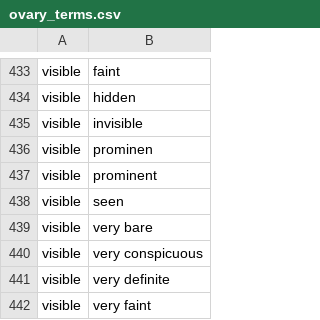
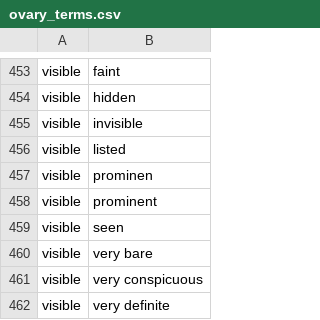
Before and after one commit to rafelafrance/PowerRANGES, a CSV file: ranges/pylib/rules/terms/ovary_terms.csv, drawn as a sheet; only a part is shown, gaps mark what is left out; the shorter side is filled out with more unchanged rows; the diff covers the shown part only.

```diff
--- a/ranges/pylib/rules/terms/ovary_terms.csv
+++ b/ranges/pylib/rules/terms/ovary_terms.csv
@@ -435,2 +455,3 @@ visible,hidden
 visible,invisible
+visible,listed
 visible,prominen
```
Also changed, not shown: 20 added rows elsewhere in this file, ranges/pylib/rules/terms/testicle_terms.csv, 11 other files.
